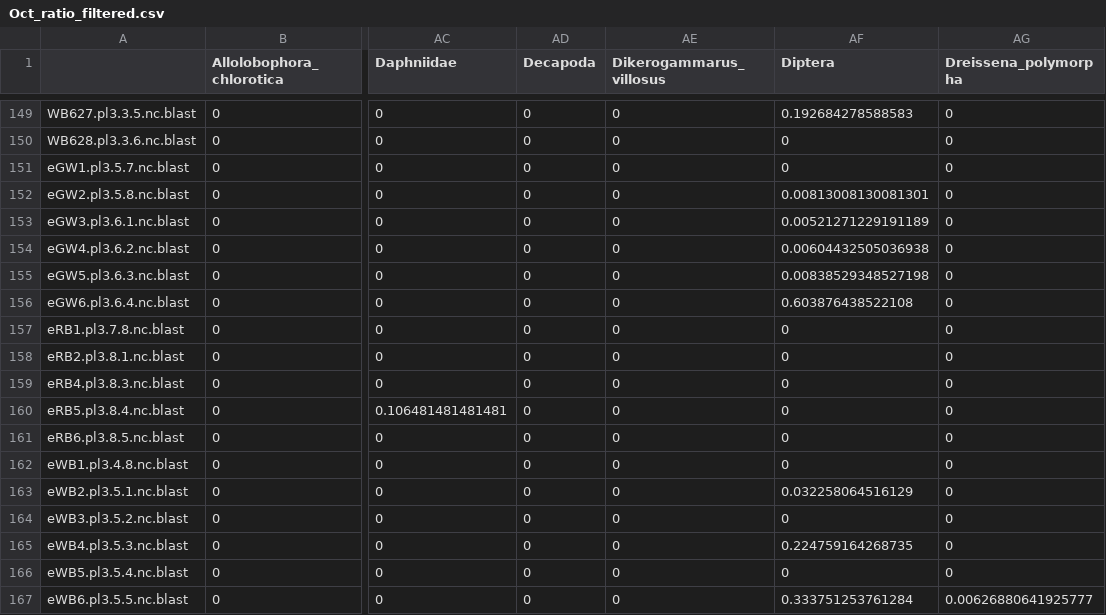
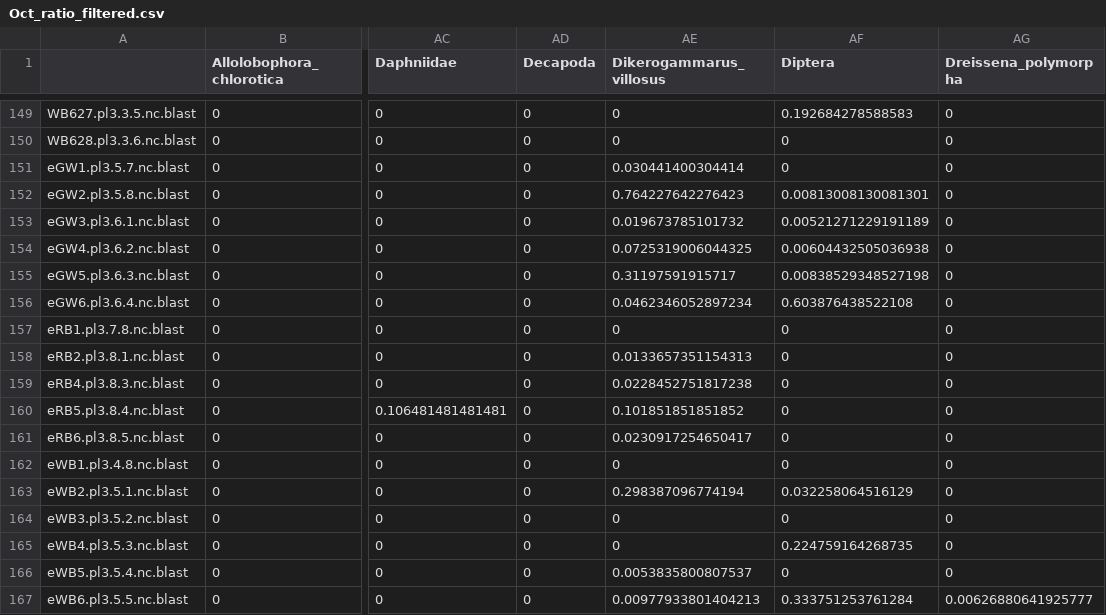
Before and after one commit to mbenucci/Dv_Gz_MATI, a CSV file: R/Oct_ratio_filtered.csv, drawn as a sheet; only a part is shown, gaps mark what is left out; the diff names each change by its address in the sheet, - before the commit and + after, or states it on an @@ line.

```diff
--- a/R/Oct_ratio_filtered.csv
+++ b/R/Oct_ratio_filtered.csv
-AE151 (Dikerogammarus_villosus): 0
+AE151 (Dikerogammarus_villosus): 0.030441400304414
-AE152 (Dikerogammarus_villosus): 0
+AE152 (Dikerogammarus_villosus): 0.764227642276423
-AE153 (Dikerogammarus_villosus): 0
+AE153 (Dikerogammarus_villosus): 0.019673785101732
-AE154 (Dikerogammarus_villosus): 0
+AE154 (Dikerogammarus_villosus): 0.0725319006044325
-AE155 (Dikerogammarus_villosus): 0
+AE155 (Dikerogammarus_villosus): 0.31197591915717
-AE156 (Dikerogammarus_villosus): 0
+AE156 (Dikerogammarus_villosus): 0.0462346052897234
-AE158 (Dikerogammarus_villosus): 0
+AE158 (Dikerogammarus_villosus): 0.0133657351154313
-AE159 (Dikerogammarus_villosus): 0
+AE159 (Dikerogammarus_villosus): 0.0228452751817238
-AE160 (Dikerogammarus_villosus): 0
+AE160 (Dikerogammarus_villosus): 0.101851851851852
-AE161 (Dikerogammarus_villosus): 0
+AE161 (Dikerogammarus_villosus): 0.0230917254650417
-AE163 (Dikerogammarus_villosus): 0
+AE163 (Dikerogammarus_villosus): 0.298387096774194
-AE166 (Dikerogammarus_villosus): 0
+AE166 (Dikerogammarus_villosus): 0.0053835800807537
-AE167 (Dikerogammarus_villosus): 0
+AE167 (Dikerogammarus_villosus): 0.00977933801404213
```
Also changed, not shown: R/May_ratio_filtered.csv, R/May_reads_filtered.csv, 11 other files.
